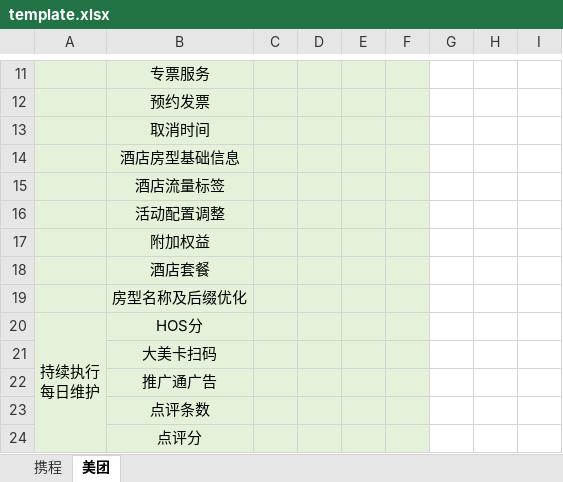
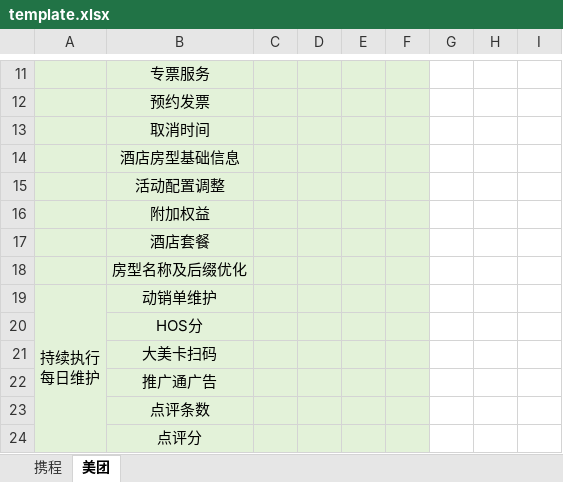
Before and after one commit to Lemonsjh/ota-marketing-diagnosis, an Excel workbook: marketing_diagnosis/templates/rectification/template.xlsx, sheet 美团, drawn as a sheet; only a part is shown, gaps mark what is left out; values as stored, in another font and other column widths than the file's, no borders; removed rows and columns are numbered as before the commit, all else as after; ↵ is a line break in a cell; the diff names each change by its address in the sheet, - before the commit and + after, or states it on an @@ line.

Commit message:
Update Meituan rectification checklist

```diff
--- a/marketing_diagnosis/templates/rectification/template.xlsx (sheet 美团)
+++ b/marketing_diagnosis/templates/rectification/template.xlsx (sheet 美团)
-row 15:  | 酒店流量标签
+row 19: 持续执行 ↵ 每日维护 | 动销单维护
-A20: 持续执行 ↵ 每日维护
+A20: (empty)
-A20 fill: #E3F2D9
+A20 fill: none
-A20:A24 merged
```
Also changed, not shown: 4 other files.
